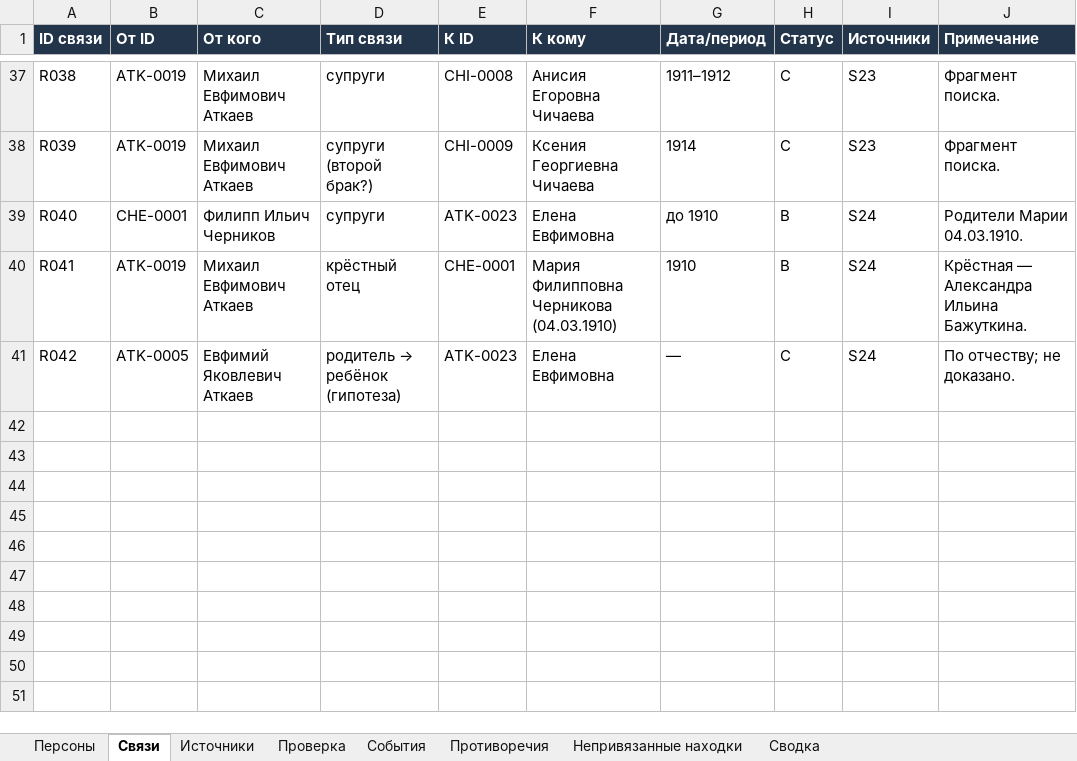
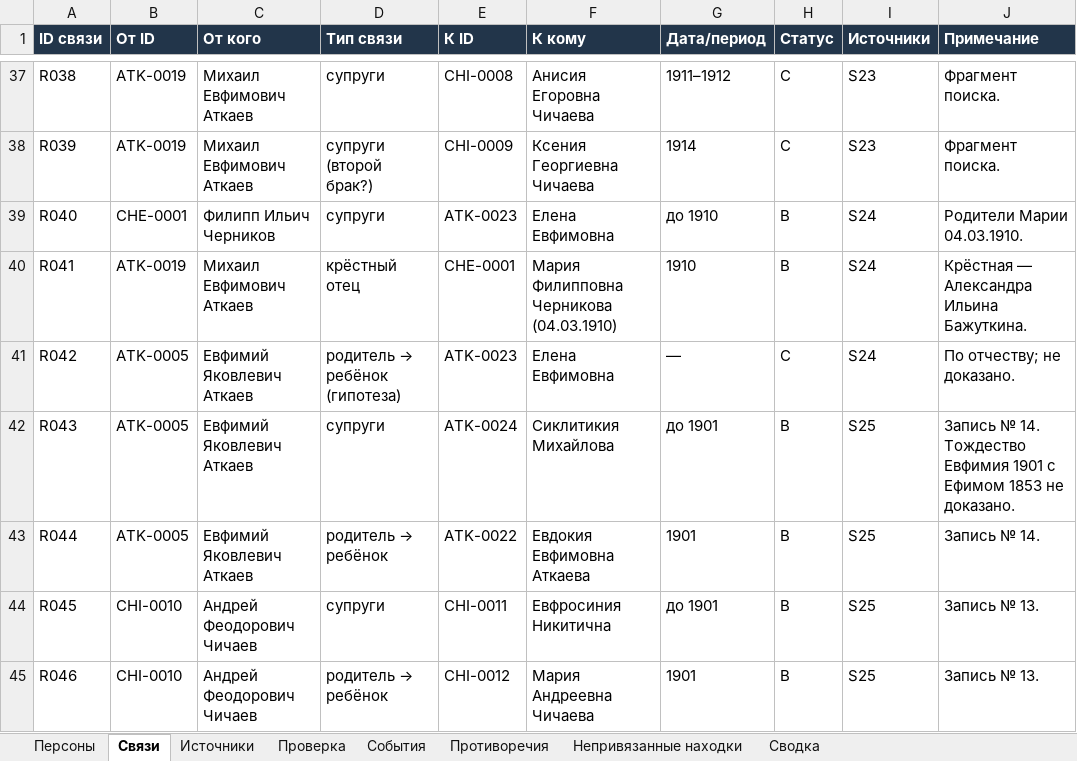
Before and after one commit to kilevoy/rykunov-family-tree, an Excel workbook: data/rykunov-family-tree.xlsx, sheet Связи, drawn as a sheet; only a part is shown, gaps mark what is left out; values as stored, in another font and other column widths than the file's, no borders; the diff names each change by its address in the sheet, - before the commit and + after, or states it on an @@ line.

```diff
--- a/data/rykunov-family-tree.xlsx (sheet Связи)
+++ b/data/rykunov-family-tree.xlsx (sheet Связи)
+row 42: R043 | ATK-0005 | Евфимий Яковлевич Аткаев | супруги | ATK-0024 | Сиклитикия Михайлова | до 1901 | B | S25 | Запись № 14. Тождество Евфимия 1901 с Ефимом 1853 не доказано.
+row 43: R044 | ATK-0005 | Евфимий Яковлевич Аткаев | родитель → ребёнок | ATK-0022 | Евдокия Евфимовна Аткаева | 1901 | B | S25 | Запись № 14.
+row 44: R045 | CHI-0010 | Андрей Феодорович Чичаев | супруги | CHI-0011 | Евфросиния Никитична | до 1901 | B | S25 | Запись № 13.
+row 45: R046 | CHI-0010 | Андрей Феодорович Чичаев | родитель → ребёнок | CHI-0012 | Мария Андреевна Чичаева | 1901 | B | S25 | Запись № 13.
```
Also changed, not shown: sheet Персоны, sheet События, sheet Непривязанные находки, sheet Источники, sheet Сводка.
